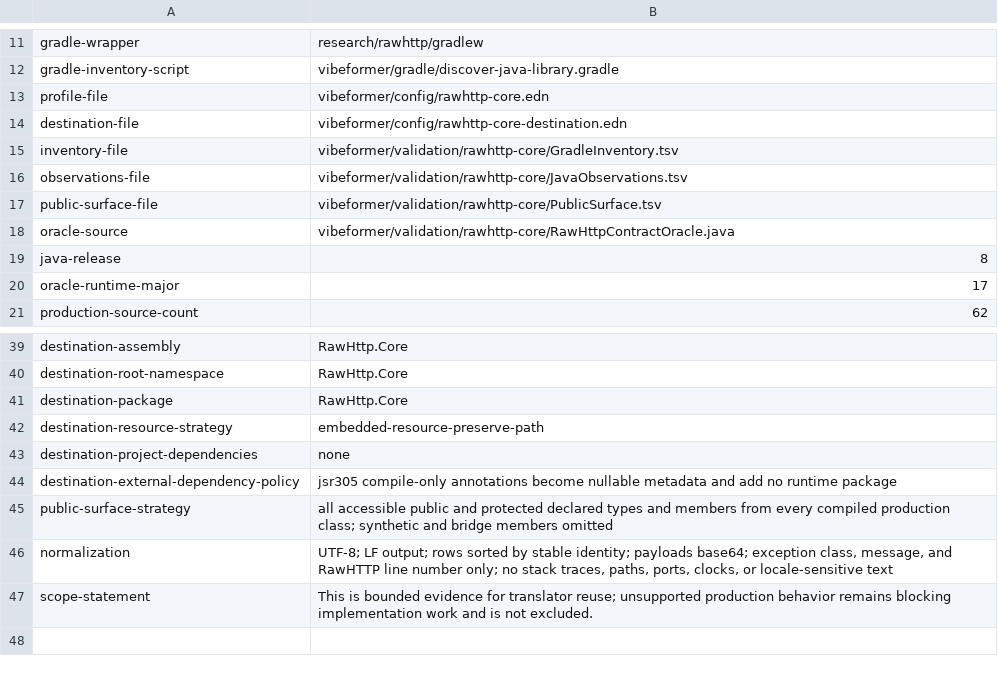
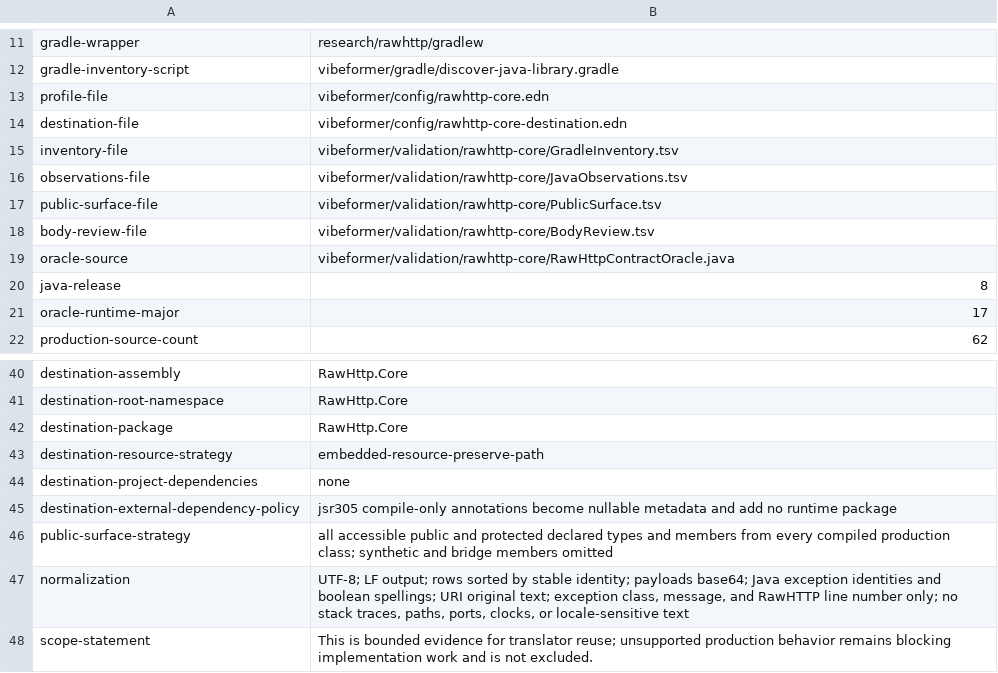
Before and after one commit to dripsharp/dripsharp, a TSV file: vibeformer/validation/rawhttp-core/ProjectContract.tsv, drawn as a sheet; only a part is shown, gaps mark what is left out.

Commit message:
Prove RawHTTP package-only Java/.NET equivalence

```diff
--- a/vibeformer/validation/rawhttp-core/ProjectContract.tsv
+++ b/vibeformer/validation/rawhttp-core/ProjectContract.tsv
@@ -17,2 +17,3 @@ observations-file	vibeformer/validation/rawhttp-core/JavaObservations.tsv
 public-surface-file	vibeformer/validation/rawhttp-core/PublicSurface.tsv
+body-review-file	vibeformer/validation/rawhttp-core/BodyReview.tsv
 oracle-source	vibeformer/validation/rawhttp-core/RawHttpContractOracle.java
@@ -45,3 +46,3 @@ destination-external-dependency-policy	jsr305 compile-only annotations become nu
 public-surface-strategy	all accessible public and protected declared types and members from every compiled production class; synthetic and bridge members omitted
-normalization	UTF-8; LF output; rows sorted by stable identity; payloads base64; exception class, message, and RawHTTP line number only; no stack traces, paths, ports, clocks, or locale-sensitive text
+normalization	UTF-8; LF output; rows sorted by stable identity; payloads base64; Java exception identities and boolean spellings; URI original text; exception class, message, and RawHTTP line number only; no stack traces, paths, ports, clocks, or locale-sensitive text
 scope-statement	This is bounded evidence for translator reuse; unsupported production behavior remains blocking implementation work and is not excluded.
```
Also changed, not shown: 16 other files.
